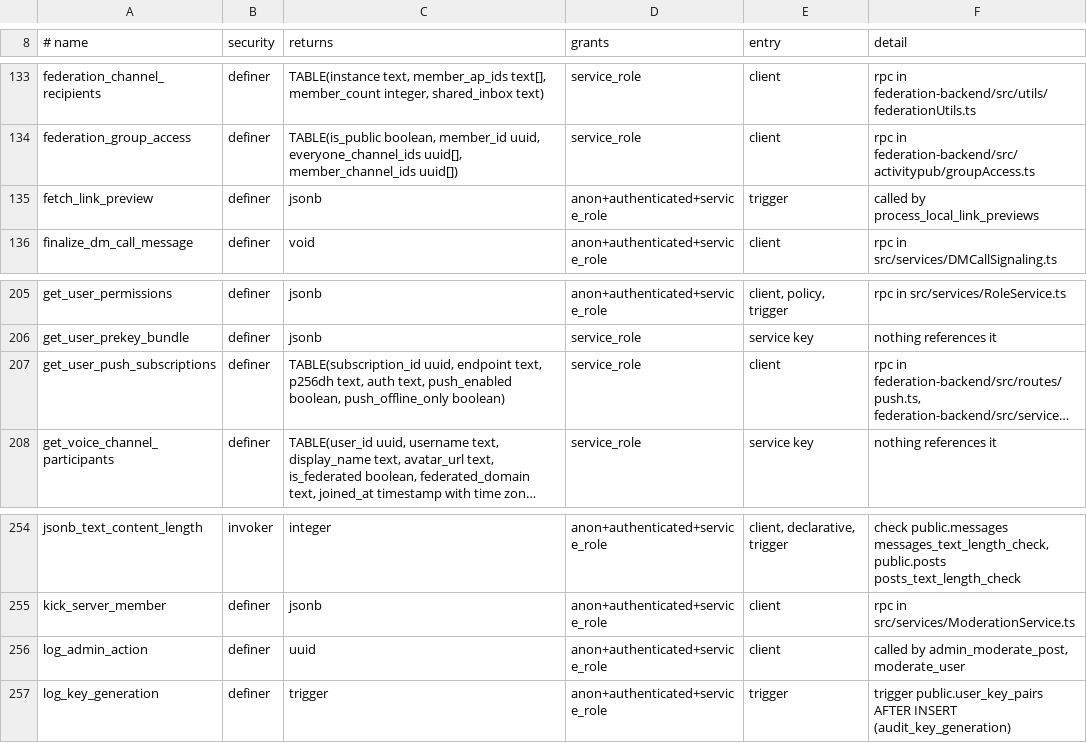
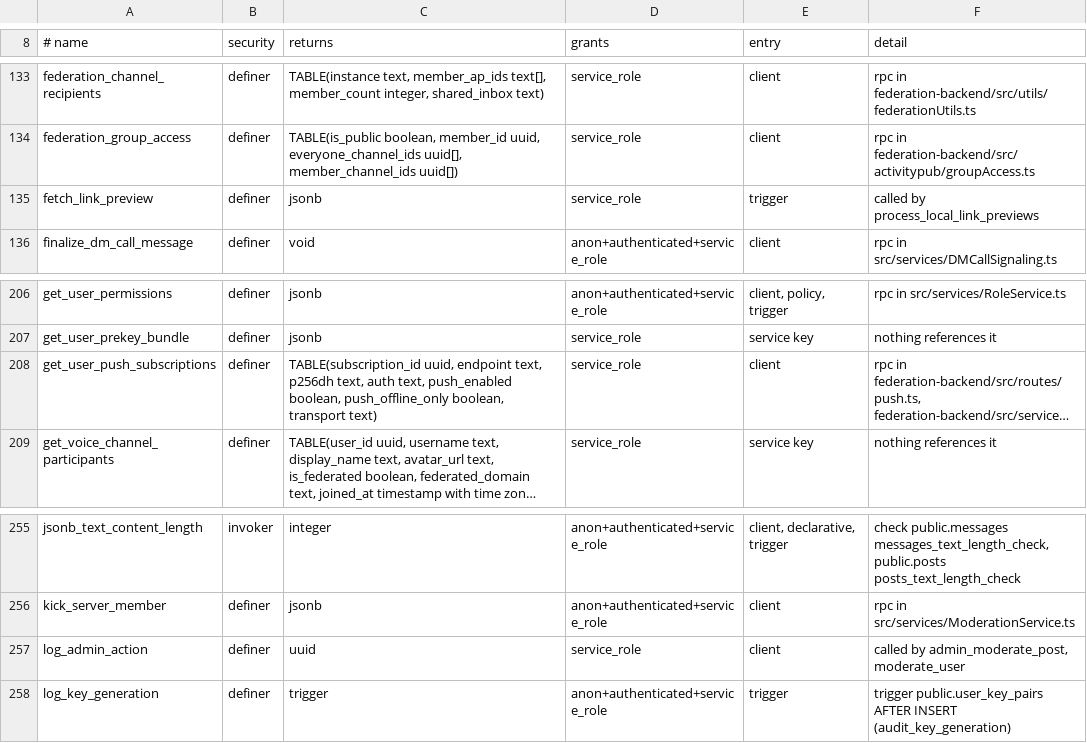
Before and after one commit to y4my4my4m/harmony, a TSV file: db_schema/REACHABILITY.tsv, drawn as a sheet; only a part is shown, gaps mark what is left out; long unchanged cells end in …; addresses are those after the commit; the diff covers the shown part only; the diff names each change by its address in the sheet, - before the commit and + after, or states it on an @@ line.

```diff
--- a/db_schema/REACHABILITY.tsv
+++ b/db_schema/REACHABILITY.tsv
-D135 (grants): anon+authenticated+service_role
+D135 (grants): service_role
-C208 (returns): …boolean, push_offline_only boolean)
+C208 (returns): …boolean, push_offline_only boolean, transport text)
-D257 (grants): anon+authenticated+service_role
+D257 (grants): service_role
```
Also changed, not shown: 4 added rows and 6 edited cells elsewhere in this file, db_schema/SURFACE.tsv.
